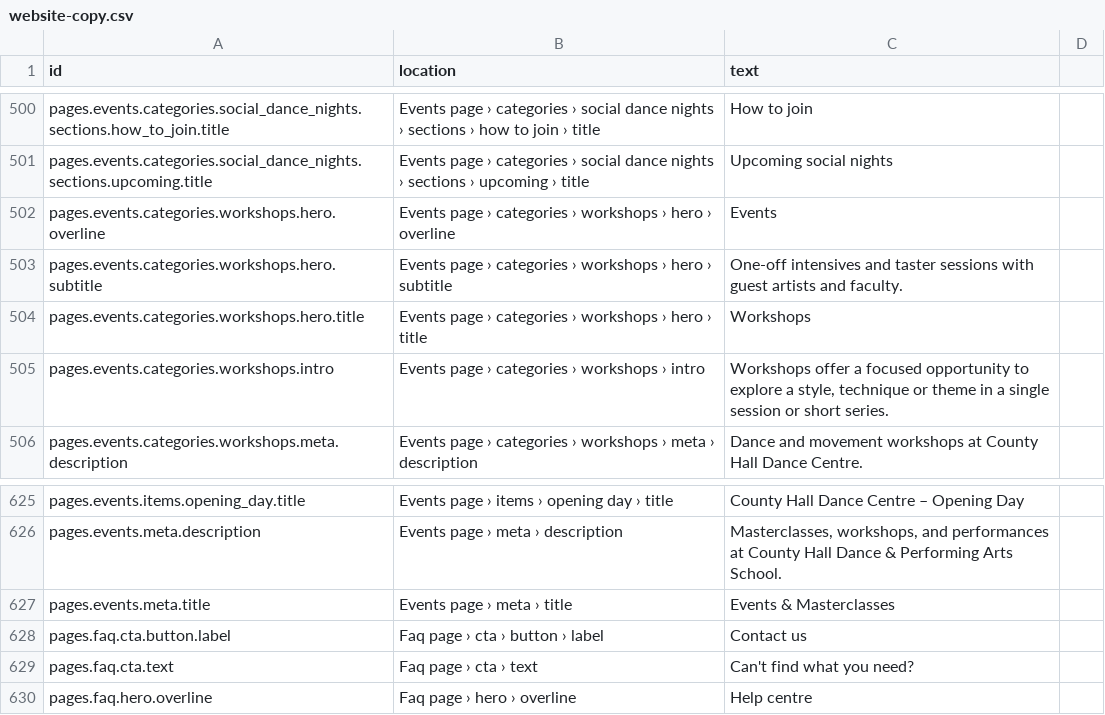
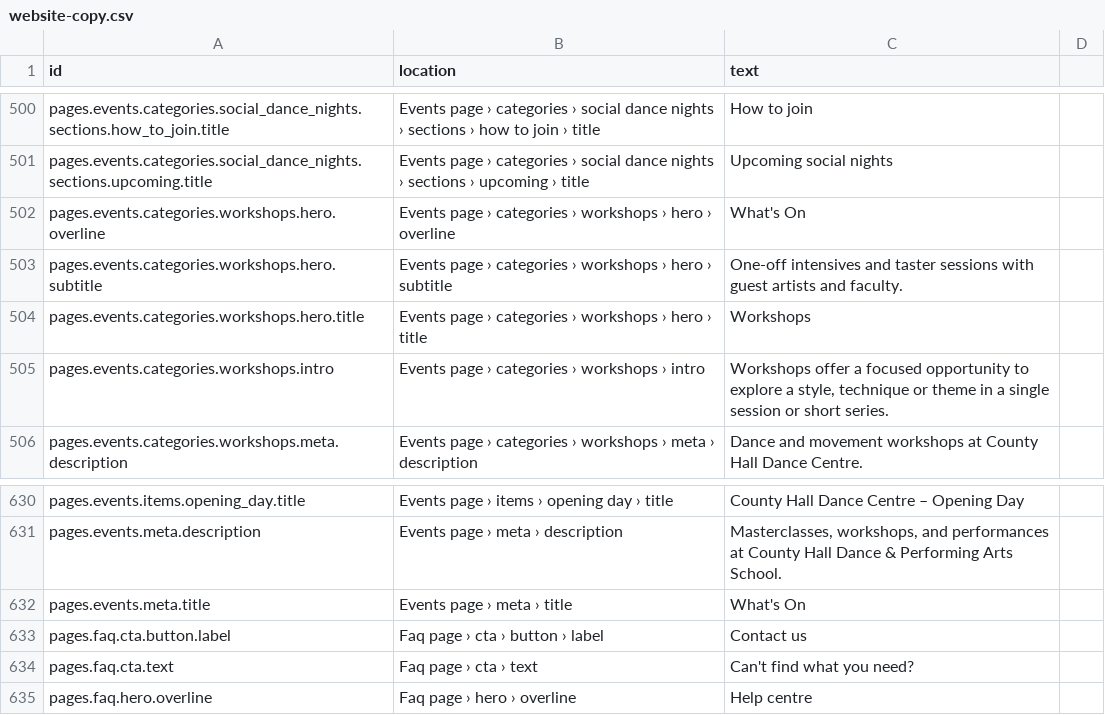
Before and after one commit to uuzhang69-droid/chd-pas-website, a CSV file: content/website-copy.csv, drawn as a sheet; only a part is shown, gaps mark what is left out; the diff covers the shown part only.

```diff
--- a/content/website-copy.csv
+++ b/content/website-copy.csv
@@ -501,3 +501,3 @@ pages.events.categories.social_dance_nights.sections.how_to_join.title,Events pa
 pages.events.categories.social_dance_nights.sections.upcoming.title,Events page › categories › social dance nights › sections › upcoming › title,Upcoming social nights
-pages.events.categories.workshops.hero.overline,Events page › categories › workshops › hero › overline,Events
+pages.events.categories.workshops.hero.overline,Events page › categories › workshops › hero › overline,What's On
 pages.events.categories.workshops.hero.subtitle,Events page › categories › workshops › hero › subtitle,One-off intensives and taster sessions with guest artists and faculty.
@@ -626,3 +631,3 @@ pages.events.items.opening_day.title,Events page › items › opening day › t
 pages.events.meta.description,Events page › meta › description,"Masterclasses, workshops, and performances at County Hall Dance & Performing Arts School."
-pages.events.meta.title,Events page › meta › title,Events & Masterclasses
+pages.events.meta.title,Events page › meta › title,What's On
 pages.faq.cta.button.label,Faq page › cta › button › label,Contact us
```
Also changed, not shown: 5 added rows and 15 edited cells elsewhere in this file, 8 other files.
